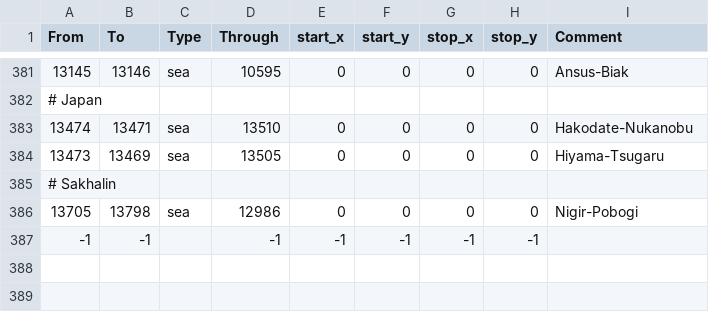
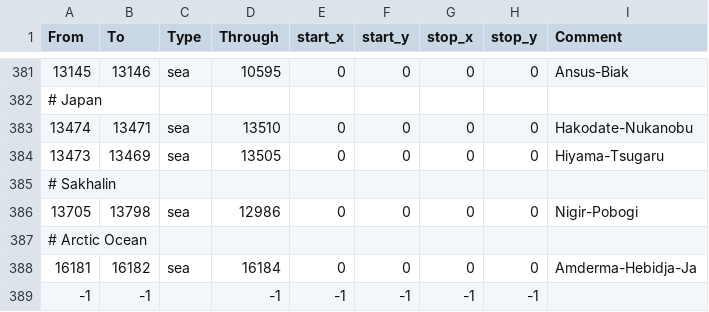
Before and after one commit to Rajas-of-Indochina/mod, a CSV file: indochina/map_data/adjacencies.csv, drawn as a sheet; only a part is shown, gaps mark what is left out.

```diff
--- a/indochina/map_data/adjacencies.csv
+++ b/indochina/map_data/adjacencies.csv
@@ -386,2 +386,4 @@ From;To;Type;Through;start_x;start_y;stop_x;stop_y;Comment
 13705;13798;sea;12986;0;0;0;0;Nigir-Pobogi
+# Arctic Ocean
+16181;16182;sea;16184;0;0;0;0;Amderma-Hebidja-Ja
 -1;-1;;-1;-1;-1;-1;-1;
```
Also changed, not shown: indochina/map_data/definition.csv, 36 other files.
